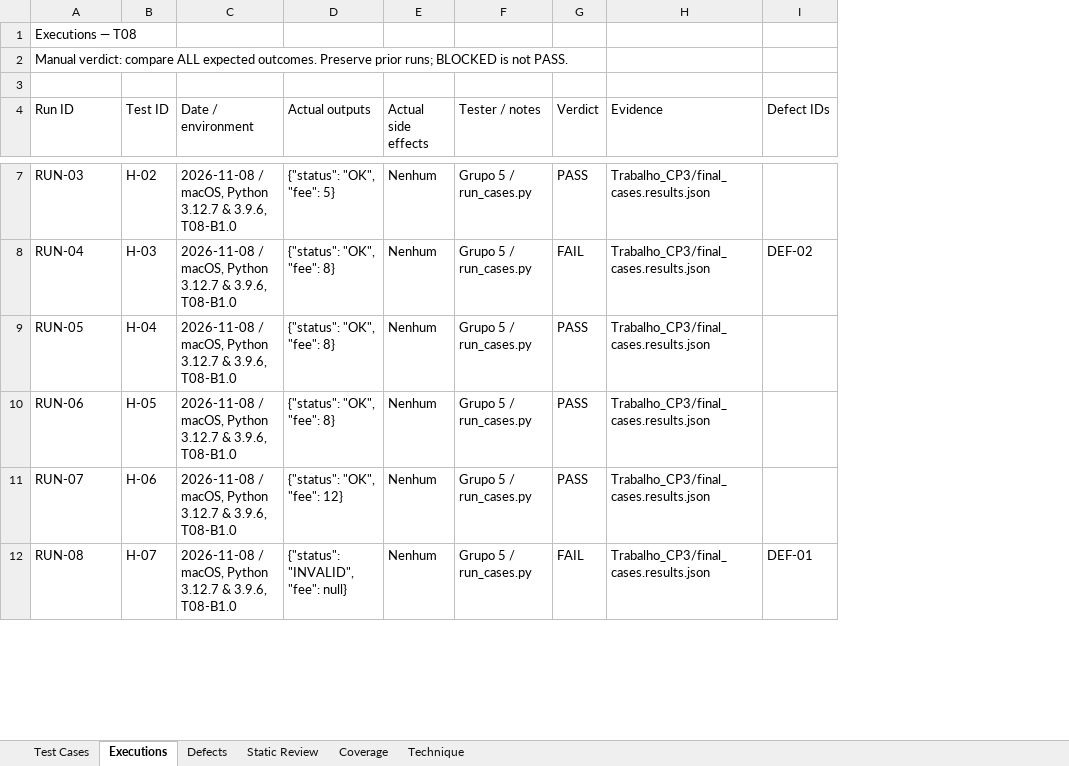
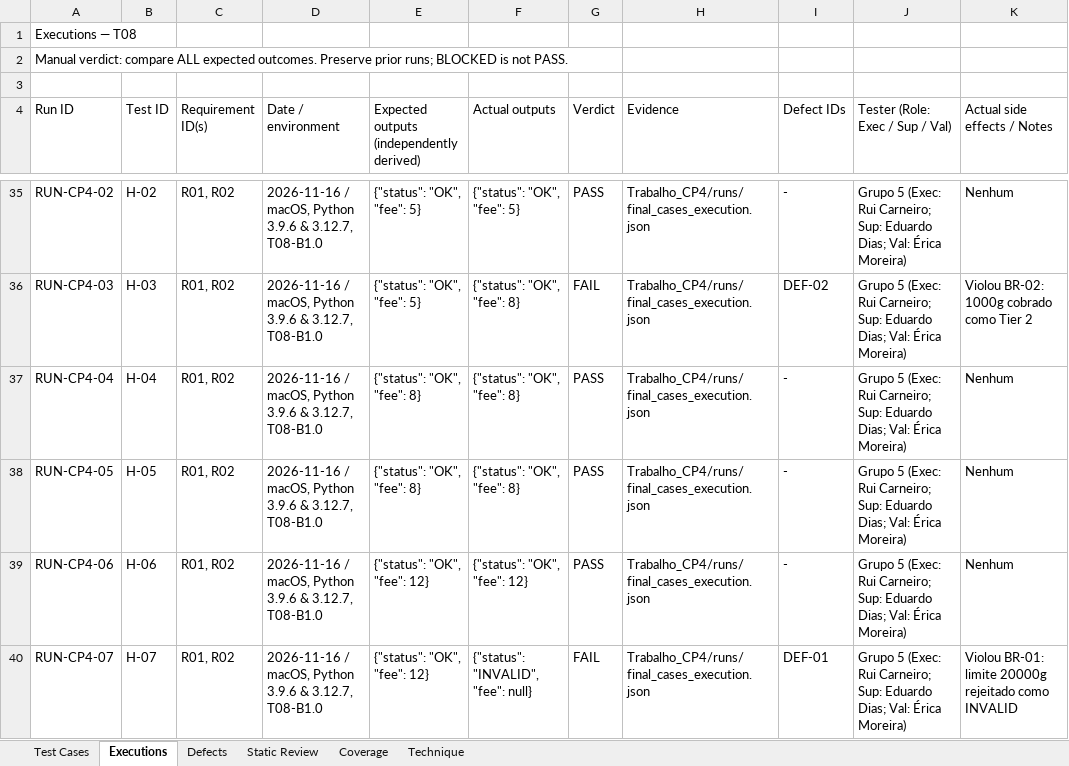
Before and after one commit to Eduardomfdias/TVSI_2627, an Excel workbook: TVSI_T08_Students_B1.0/TestResults_T08_Template.xlsx, sheet Executions, drawn as a sheet; only a part is shown, gaps mark what is left out; values as stored, in another font and other column widths than the file's, no cell formats; conditional formats and table styles not drawn; removed rows and columns are numbered as before the commit, all else as after; the diff covers the shown part only; the diff names each change by its address in the sheet, - before the commit and + after, or states it on an @@ line.

Commit message:
feat(cp04): finalize test execution, evidence management, workbook audit, and delivery package

```diff
--- a/TVSI_T08_Students_B1.0/TestResults_T08_Template.xlsx (sheet Executions)
+++ b/TVSI_T08_Students_B1.0/TestResults_T08_Template.xlsx (sheet Executions)
+column C (Requirement ID(s)), rows 35-40: all R01, R02
+column E, row 4: Expected outputs (independently derived); rows 35-40: {"status": "OK", "fee": 5} | {"status": "OK", "fee": 5} | {"status": "OK", "fee": 8} | {"status": "OK", "fee": 8} | {"status": "OK", "fee": 12} | {"status": "OK", "fee": 12}
-column E (Actual side effects), rows 7-12: all Nenhum
-column F (Tester / notes), rows 7-12: all Grupo 5 / run_cases.py
+column J (Tester (Role: Exec / Sup / Val)), rows 35-40: all Grupo 5 (Exec: Rui Carneiro; Sup: Eduardo Dias; Val: Érica Moreira)
+column K (Actual side effects / Notes), rows 35-40: Nenhum | Violou BR-02: 1000g cobrado como Tier 2 | Nenhum | Nenhum | Nenhum | Violou BR-01: limite 20000g rejeitado como INVALID
-A35 (Run ID): RUN-03
+A35 (Run ID): RUN-CP4-02
-D35:D40 (Date / environment): 2026-11-08 / macOS, Python 3.12.7 & 3.9.6, T08-B1.0
+D35:D40 (Date / environment): 2026-11-16 / macOS, Python 3.9.6 & 3.12.7, T08-B1.0
-H35:H40 (Evidence): Trabalho_CP3/final_cases.results.json
+H35:H40 (Evidence): Trabalho_CP4/runs/final_cases_execution.json
-I35 (Defect IDs): (empty)
+I35 (Defect IDs): -
-A36 (Run ID): RUN-04
+A36 (Run ID): RUN-CP4-03
-A37 (Run ID): RUN-05
+A37 (Run ID): RUN-CP4-04
-I37:I39 (Defect IDs): (empty)
+I37:I39 (Defect IDs): -
-A38 (Run ID): RUN-06
+A38 (Run ID): RUN-CP4-05
-A39 (Run ID): RUN-07
+A39 (Run ID): RUN-CP4-06
-A40 (Run ID): RUN-08
+A40 (Run ID): RUN-CP4-07
```
Also changed, not shown: 46 added rows and 57 edited cells elsewhere in this sheet, sheet Test Cases, sheet Coverage, sheet Defects, cell formats, formulas that keep their value, Trabalho_CP1/TestResults_T08_Template.xlsx, 21 other files.
